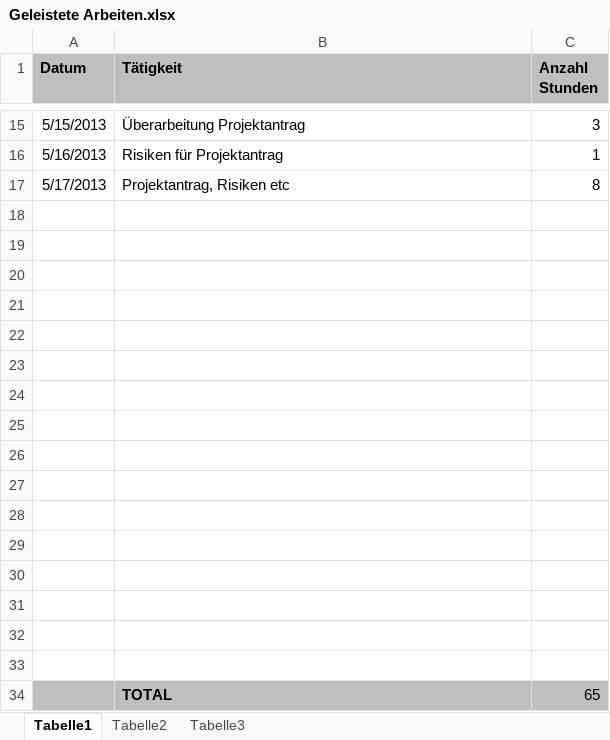
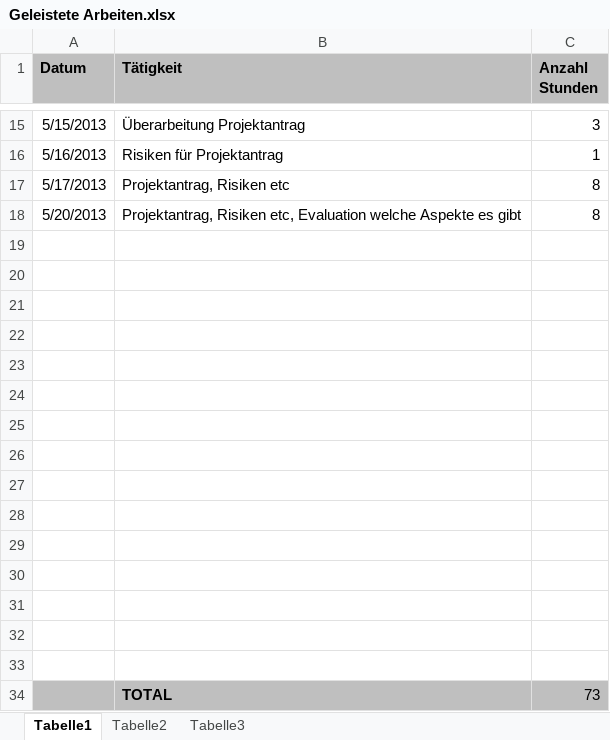
Before and after one commit to MikeR13/MAS, an Excel workbook: Planung/Geleistete Arbeiten.xlsx, sheet Tabelle1, drawn as a sheet; only a part is shown, gaps mark what is left out; values as stored, in another font and other column widths than the file's, no borders; removed rows and columns are numbered as before the commit, all else as after; the diff names each change by its address in the sheet, - before the commit and + after, or states it on an @@ line.

```diff
--- a/Planung/Geleistete Arbeiten.xlsx (sheet Tabelle1)
+++ b/Planung/Geleistete Arbeiten.xlsx (sheet Tabelle1)
+row 18: 5/20/2013 | Projektantrag, Risiken etc, Evaluation welche Aspekte es gibt | 8
-A34:C34 fill: none
+A34:C34 fill: #BFBFBF
-row 34: (empty)
+row 34:  | TOTAL | 73
-row 34:  | TOTAL | 65
```
Also changed, not shown: Planung/TODOS.xlsx, 2 other files.
